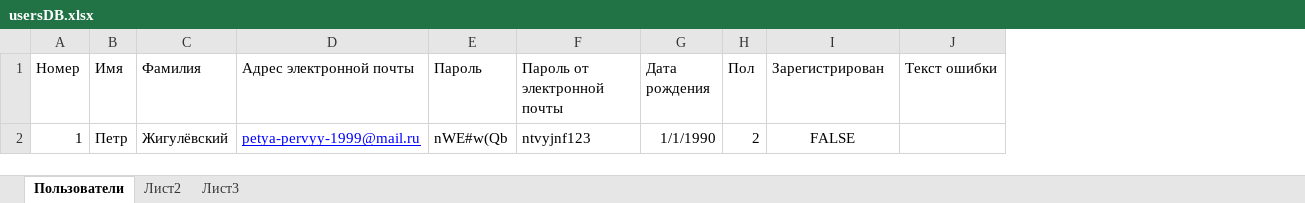
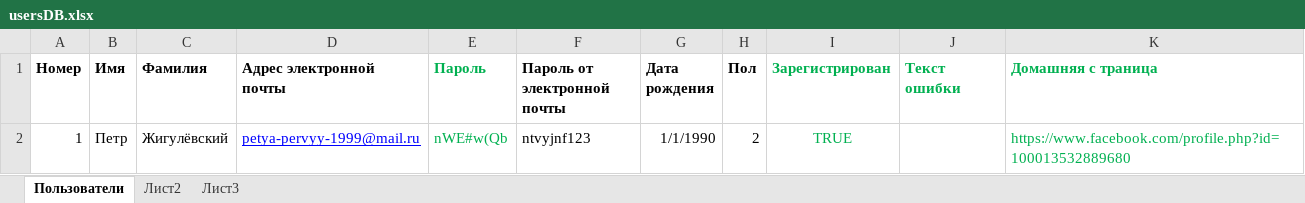
Before and after one commit to DoctorSoft/fbkApp, an Excel workbook: FaceBook/FaceBook/usersDB.xlsx, sheet Пользователи, drawn as a sheet; values as stored, in another font and other column widths than the file's, no borders; the diff names each change by its address in the sheet, - before the commit and + after, or states it on an @@ line.

Commit message:
added recording homepage url in excel

```diff
--- a/FaceBook/FaceBook/usersDB.xlsx (sheet Пользователи)
+++ b/FaceBook/FaceBook/usersDB.xlsx (sheet Пользователи)
+column K (Домашняя с траница), row 2: https://www.facebook.com/profile.php?id=100013532889680
-A1:J1 bold: off
+A1:J1 bold: on
-E1:E2 text colour: black
+E1:E2 text colour: #00B050
-I1:J1 text colour: black
+I1:J1 text colour: #00B050
-I2 (Зарегистрирован): FALSE
+I2 (Зарегистрирован): TRUE
-I2 text colour: black
+I2 text colour: #00B050
```
Also changed, not shown: 17 other files.
